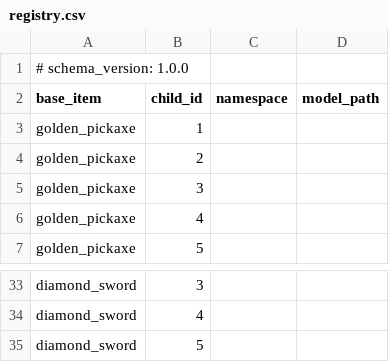
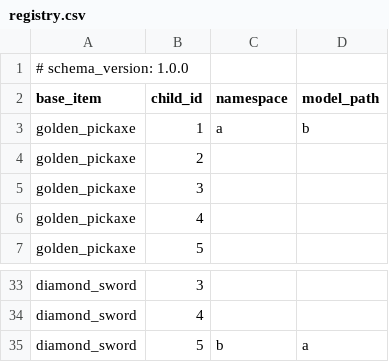
Before and after one commit to 39circle/rp_adw, a CSV file: registry.csv, drawn as a sheet; only a part is shown, gaps mark what is left out.

```diff
--- a/registry.csv
+++ b/registry.csv
@@ -2,3 +2,3 @@
 base_item,child_id,namespace,model_path
-golden_pickaxe,1,,
+golden_pickaxe,1,a,b
 golden_pickaxe,2,,
@@ -34,2 +34,2 @@ diamond_sword,3,,
 diamond_sword,4,,
-diamond_sword,5,,
+diamond_sword,5,b,a
```
Also changed, not shown: 2 other files.
